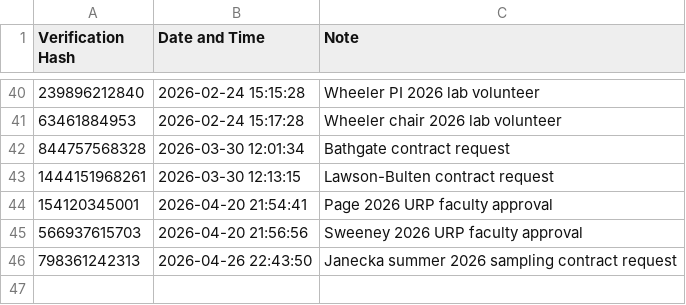
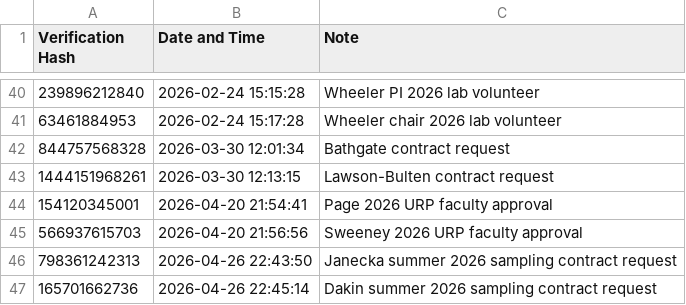
Before and after one commit to dmkahler/e-signature, a CSV file: verificationlog.csv, drawn as a sheet; only a part is shown, gaps mark what is left out; the diff names each change by its address in the sheet, - before the commit and + after, or states it on an @@ line.

```diff
--- a/verificationlog.csv
+++ b/verificationlog.csv
+row 47: 165701662736 | 2026-04-26 22:45:14 | Dakin summer 2026 sampling contract request
```
Also changed, not shown: 1 other file.
